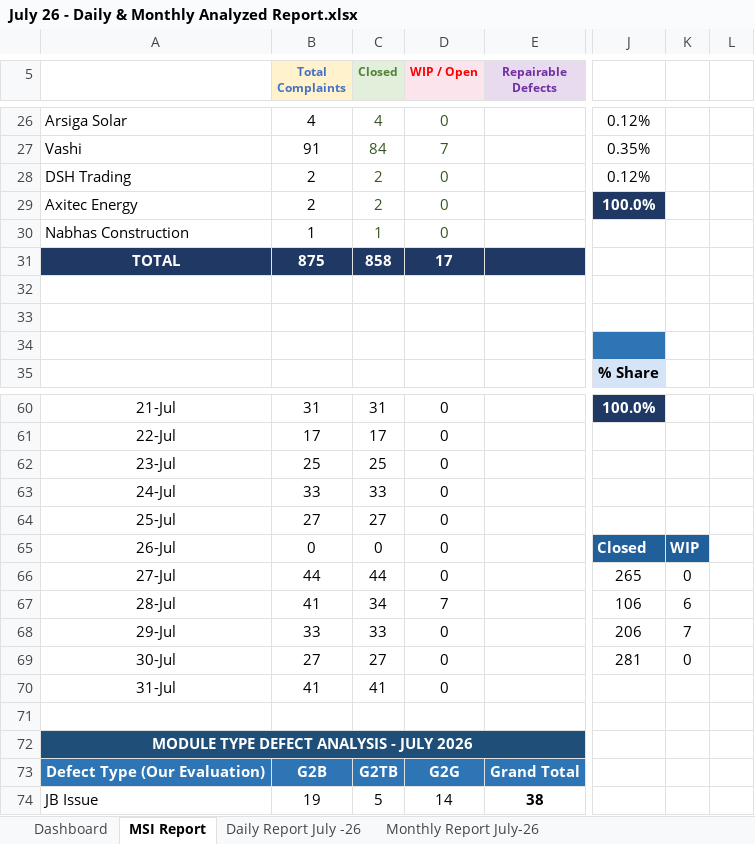
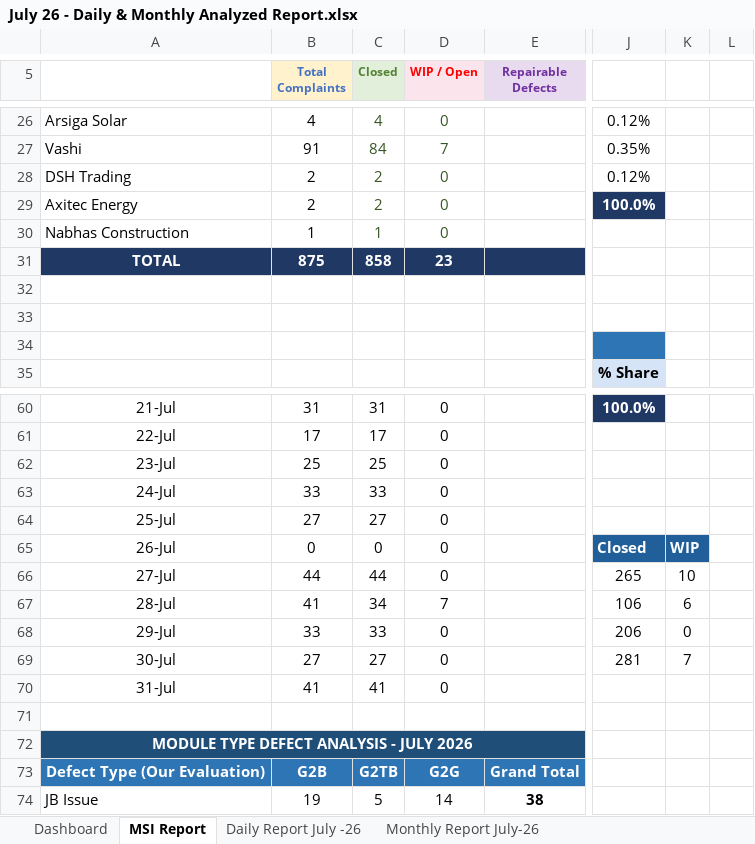
Before and after one commit to nithinjinaga/Premier-Energies-Service-Dashboard, an Excel workbook: July 26 - Daily & Monthly Analyzed Report.xlsx, sheet MSI Report, drawn as a sheet; only a part is shown, gaps mark what is left out; values as stored, in another font and other column widths than the file's, no borders; the diff covers the shown part only; the diff names each change by its address in the sheet, - before the commit and + after, or states it on an @@ line.

```diff
--- a/July 26 - Daily & Monthly Analyzed Report.xlsx (sheet MSI Report)
+++ b/July 26 - Daily & Monthly Analyzed Report.xlsx (sheet MSI Report)
-D31 (WIP / Open): 17
+D31 (WIP / Open): 23
-K66: 0
+K66: 10
-K68: 7
+K68: 0
-K69: 0
+K69: 7
```
Also changed, not shown: 14 removed rows and 7 edited cells elsewhere in this sheet, sheet Monthly Report July-26, sheet Dashboard, formulas that keep their value, charts or pictures, 2 other files.
